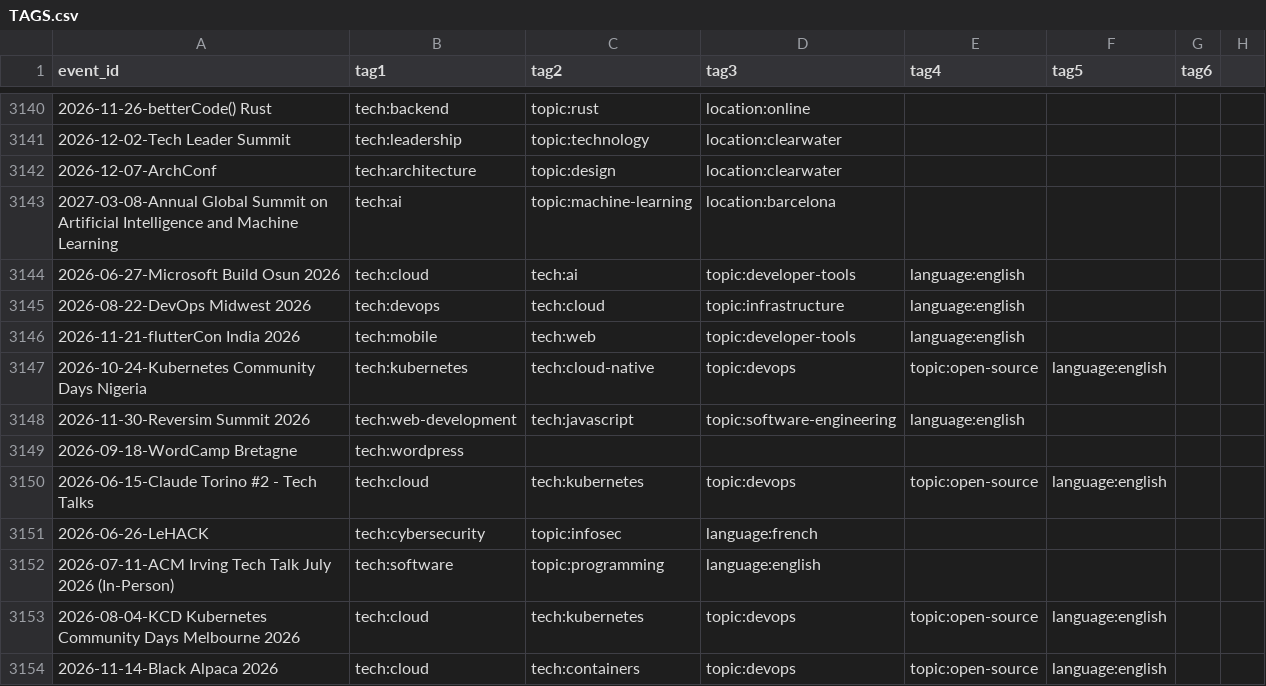
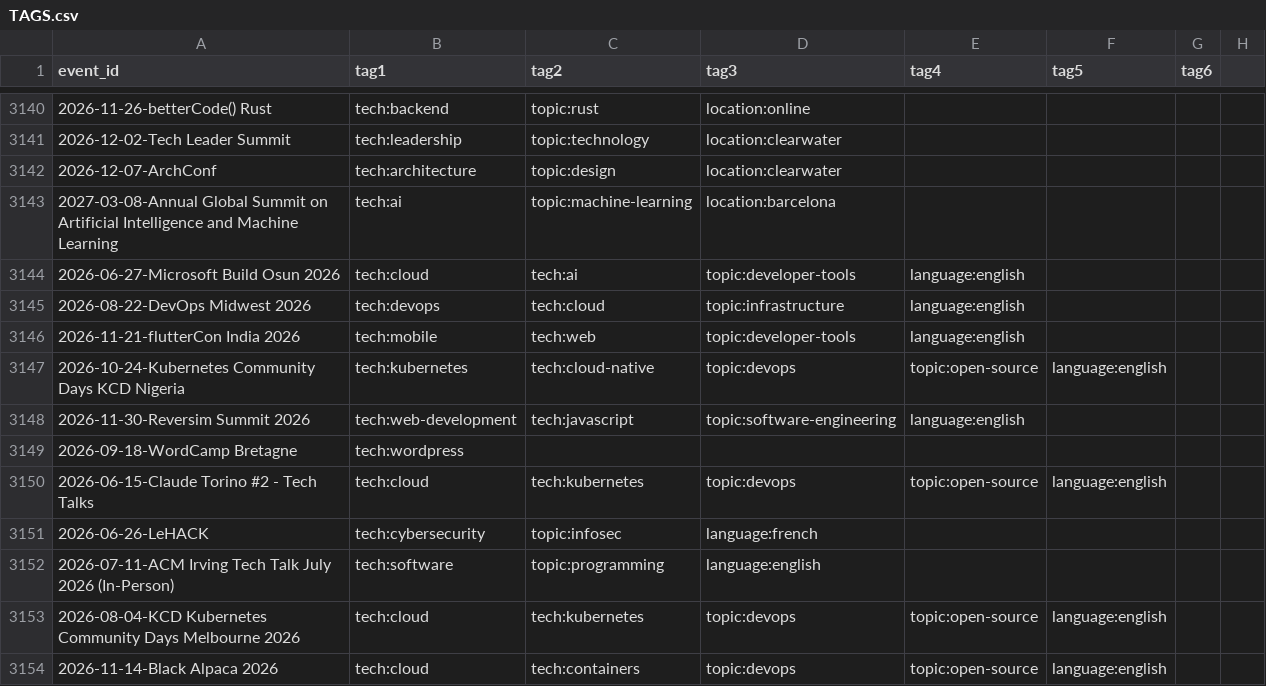
Before and after one commit to scraly/developers-conferences-agenda, a CSV file: TAGS.csv, drawn as a sheet; only a part is shown, gaps mark what is left out; the diff names each change by its address in the sheet, - before the commit and + after, or states it on an @@ line.

```diff
--- a/TAGS.csv
+++ b/TAGS.csv
-A3147 (event_id): …Community Days Nigeria
+A3147 (event_id): …Community Days KCD Nigeria
```
Also changed, not shown: 2 other files.
